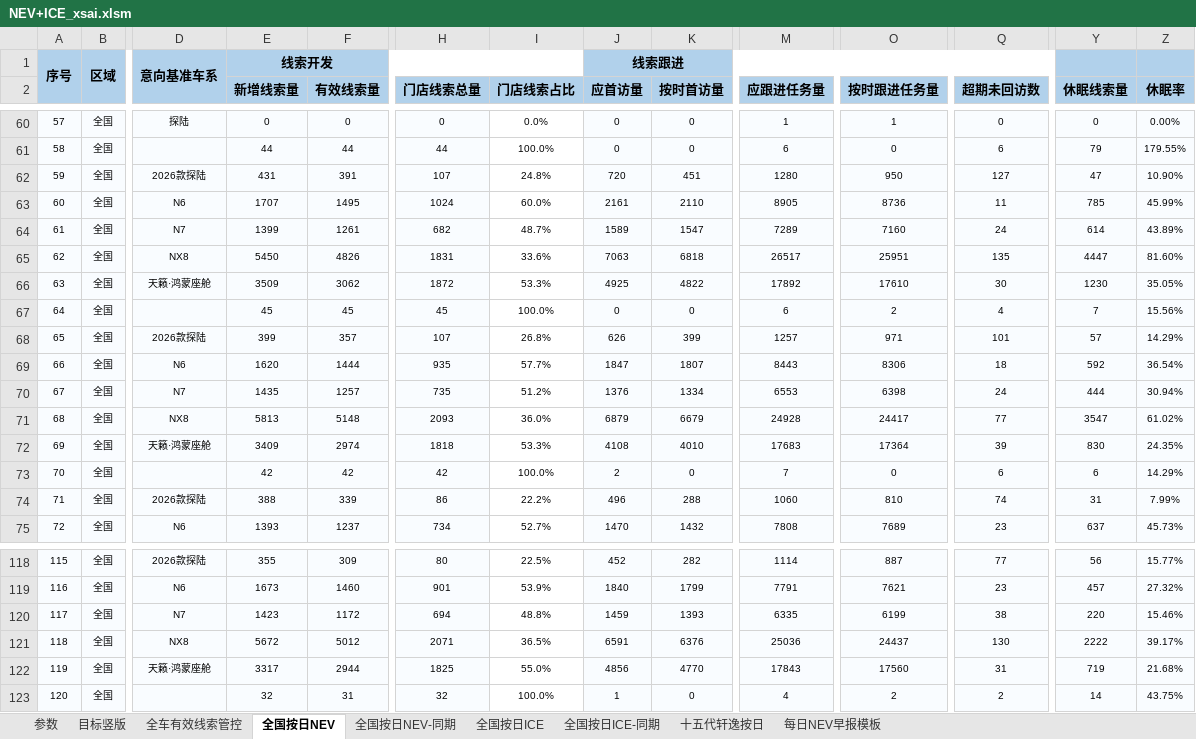
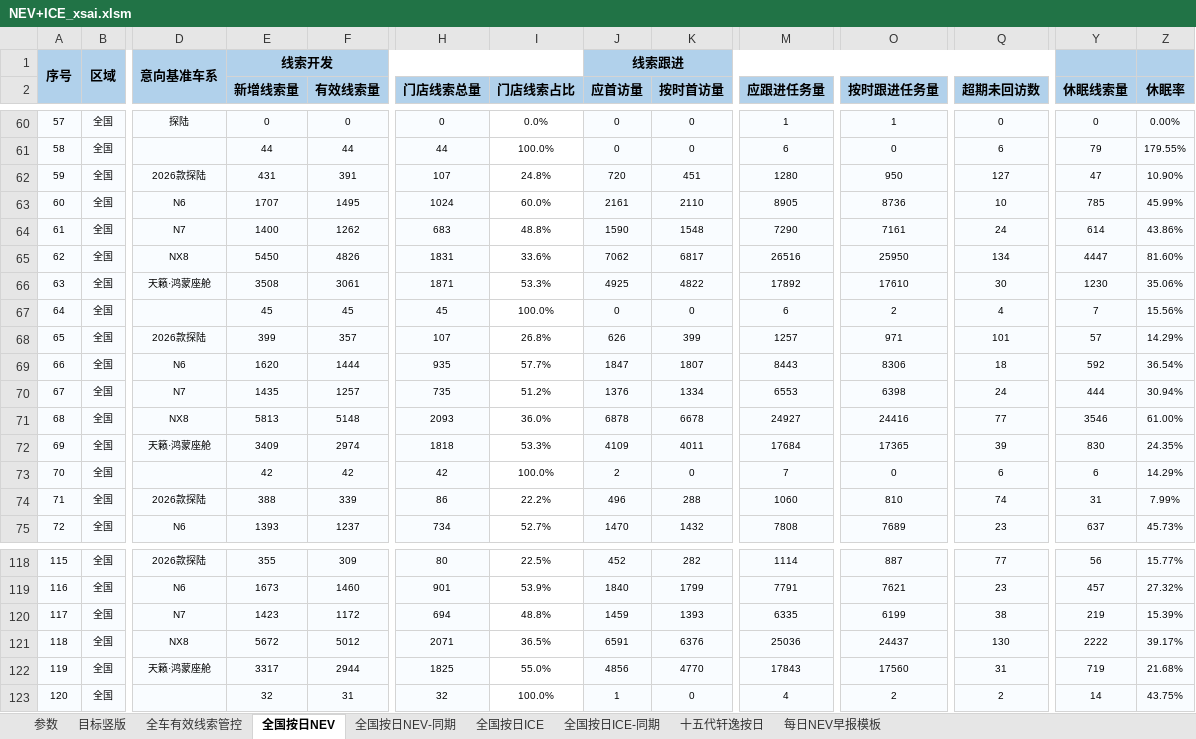
Before and after one commit to Django604/AI_Digest, an Excel workbook: data/source/NEV+ICE_xsai.xlsm, sheet 全国按日NEV, drawn as a sheet; only a part is shown, gaps mark what is left out; values as stored, in another font and other column widths than the file's, no borders; the diff covers the shown part only; the diff names each change by its address in the sheet, - before the commit and + after, or states it on an @@ line.

```diff
--- a/data/source/NEV+ICE_xsai.xlsm (sheet 全国按日NEV)
+++ b/data/source/NEV+ICE_xsai.xlsm (sheet 全国按日NEV)
-Q63 (超期未回访数): 11
+Q63 (超期未回访数): 10
-E64 (新增线索量): 1399
+E64 (新增线索量): 1400
-F64 (有效线索量): 1261
+F64 (有效线索量): 1262
-H64 (门店线索总量): 682
+H64 (门店线索总量): 683
-I64 (门店线索占比): 48.7%
+I64 (门店线索占比): 48.8%
-J64 (应首访量): 1589
+J64 (应首访量): 1590
-K64 (按时首访量): 1547
+K64 (按时首访量): 1548
-M64 (应跟进任务量): 7289
+M64 (应跟进任务量): 7290
-O64 (按时跟进任务量): 7160
+O64 (按时跟进任务量): 7161
-Z64 (休眠率): 43.89%
+Z64 (休眠率): 43.86%
-J65 (应首访量): 7063
+J65 (应首访量): 7062
-K65 (按时首访量): 6818
+K65 (按时首访量): 6817
-M65 (应跟进任务量): 26517
+M65 (应跟进任务量): 26516
-O65 (按时跟进任务量): 25951
+O65 (按时跟进任务量): 25950
-Q65 (超期未回访数): 135
+Q65 (超期未回访数): 134
-E66 (新增线索量): 3509
+E66 (新增线索量): 3508
-F66 (有效线索量): 3062
+F66 (有效线索量): 3061
-H66 (门店线索总量): 1872
+H66 (门店线索总量): 1871
-Z66 (休眠率): 35.05%
+Z66 (休眠率): 35.06%
-J71 (应首访量): 6879
+J71 (应首访量): 6878
-K71 (按时首访量): 6679
+K71 (按时首访量): 6678
-M71 (应跟进任务量): 24928
+M71 (应跟进任务量): 24927
-O71 (按时跟进任务量): 24417
+O71 (按时跟进任务量): 24416
-Y71 (休眠线索量): 3547
+Y71 (休眠线索量): 3546
-Z71 (休眠率): 61.02%
+Z71 (休眠率): 61.00%
-J72 (应首访量): 4108
+J72 (应首访量): 4109
-K72 (按时首访量): 4010
+K72 (按时首访量): 4011
-M72 (应跟进任务量): 17683
+M72 (应跟进任务量): 17684
-O72 (按时跟进任务量): 17364
+O72 (按时跟进任务量): 17365
-Y120 (休眠线索量): 220
+Y120 (休眠线索量): 219
-Z120 (休眠率): 15.46%
+Z120 (休眠率): 15.39%
```
Also changed, not shown: 170 edited cells elsewhere in this sheet, data/source/NEV+ICE_ldai.xlsm, 5 other files.
